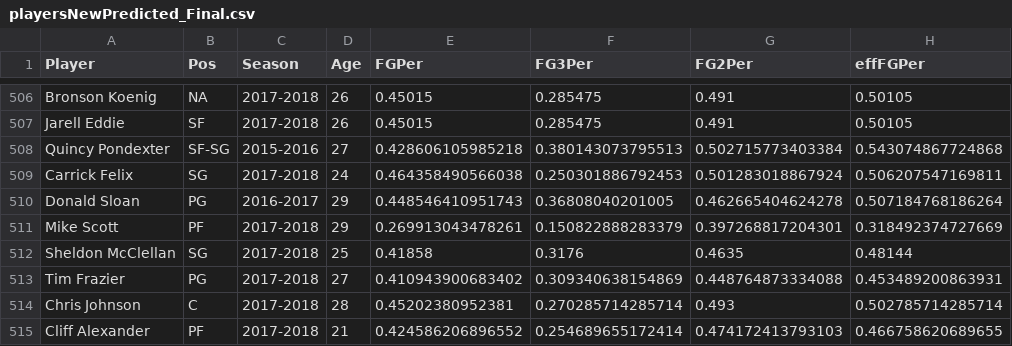
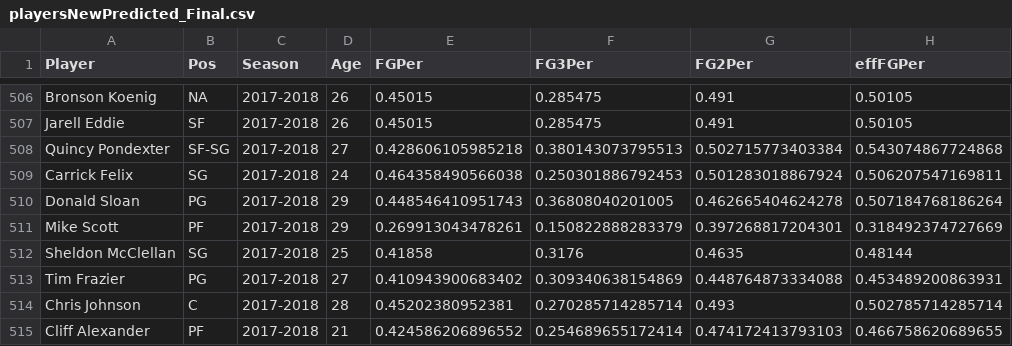
Before and after one commit to asRodelgo/NBA, a CSV file: data/playersNewPredicted_Final.csv, drawn as a sheet; only a part is shown, gaps mark what is left out; the diff covers the shown part only; the diff names each change by its address in the sheet, - before the commit and + after, or states it on an @@ line.

```diff
--- a/data/playersNewPredicted_Final.csv
+++ b/data/playersNewPredicted_Final.csv
-C508 (Season): 2015-2016
+C508 (Season): 2017-2018
-C510 (Season): 2016-2017
+C510 (Season): 2017-2018
```
Also changed, not shown: 12 edited cells elsewhere in this file, 2 other files.
